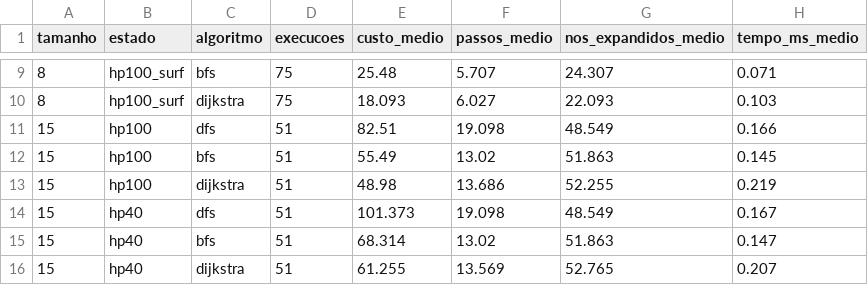
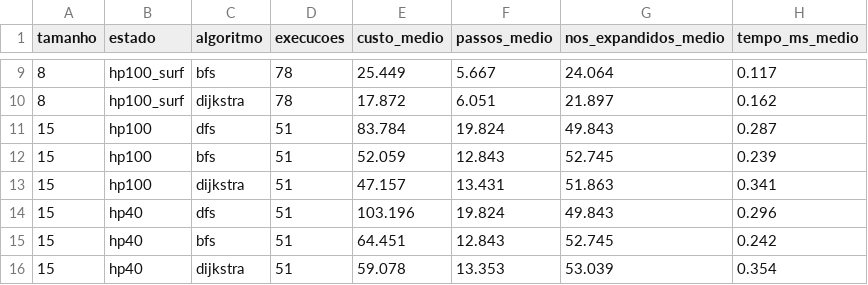
Before and after one commit to projeto-de-algoritmos-2026/G14_Grafos_PA-26.2, a CSV file: bench/out/rotas_resumo.csv, drawn as a sheet; only a part is shown, gaps mark what is left out; the diff covers the shown part only.

```diff
--- a/bench/out/rotas_resumo.csv
+++ b/bench/out/rotas_resumo.csv
@@ -9,8 +9,8 @@ tamanho,estado,algoritmo,execucoes,custo_medio,passos_medio,nos_expandidos_medio
-8,hp100_surf,bfs,75,25.48,5.707,24.307,0.071
-8,hp100_surf,dijkstra,75,18.093,6.027,22.093,0.103
-15,hp100,dfs,51,82.51,19.098,48.549,0.166
-15,hp100,bfs,51,55.49,13.02,51.863,0.145
-15,hp100,dijkstra,51,48.98,13.686,52.255,0.219
-15,hp40,dfs,51,101.373,19.098,48.549,0.167
-15,hp40,bfs,51,68.314,13.02,51.863,0.147
-15,hp40,dijkstra,51,61.255,13.569,52.765,0.207
+8,hp100_surf,bfs,78,25.449,5.667,24.064,0.117
+8,hp100_surf,dijkstra,78,17.872,6.051,21.897,0.162
+15,hp100,dfs,51,83.784,19.824,49.843,0.287
+15,hp100,bfs,51,52.059,12.843,52.745,0.239
+15,hp100,dijkstra,51,47.157,13.431,51.863,0.341
+15,hp40,dfs,51,103.196,19.824,49.843,0.296
+15,hp40,bfs,51,64.451,12.843,52.745,0.242
+15,hp40,dijkstra,51,59.078,13.353,53.039,0.354
```
Also changed, not shown: 83 edited cells elsewhere in this file, bench/out/partidas.csv, bench/out/partidas_resumo.csv, 8 other files.
